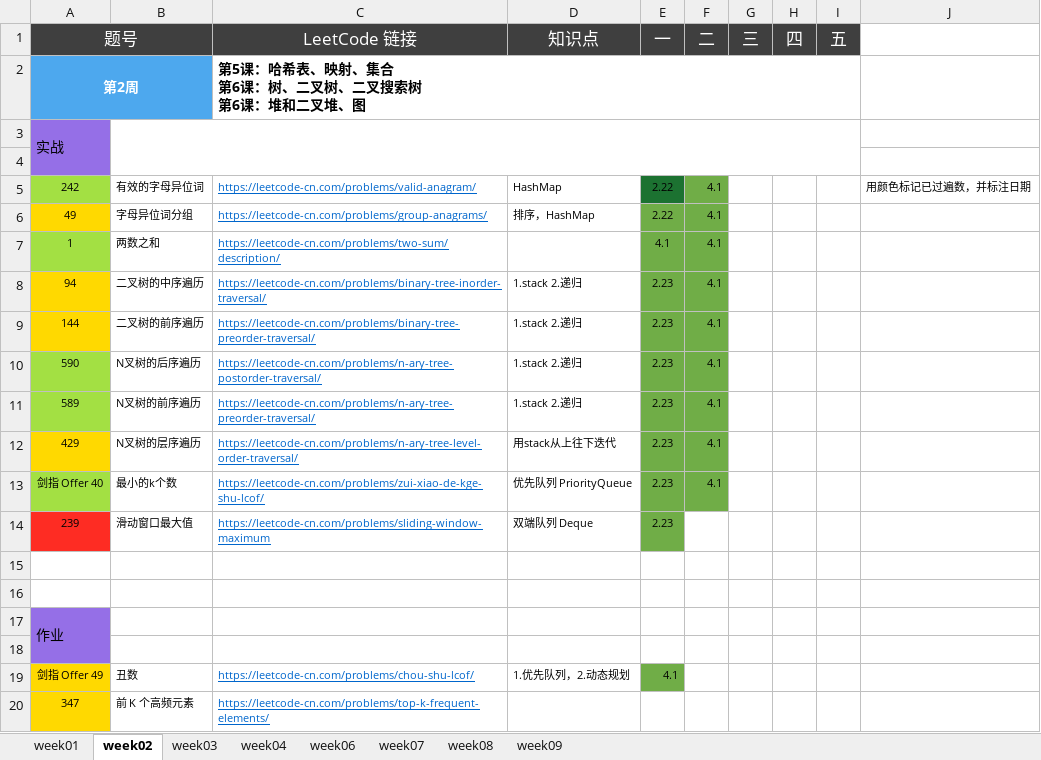
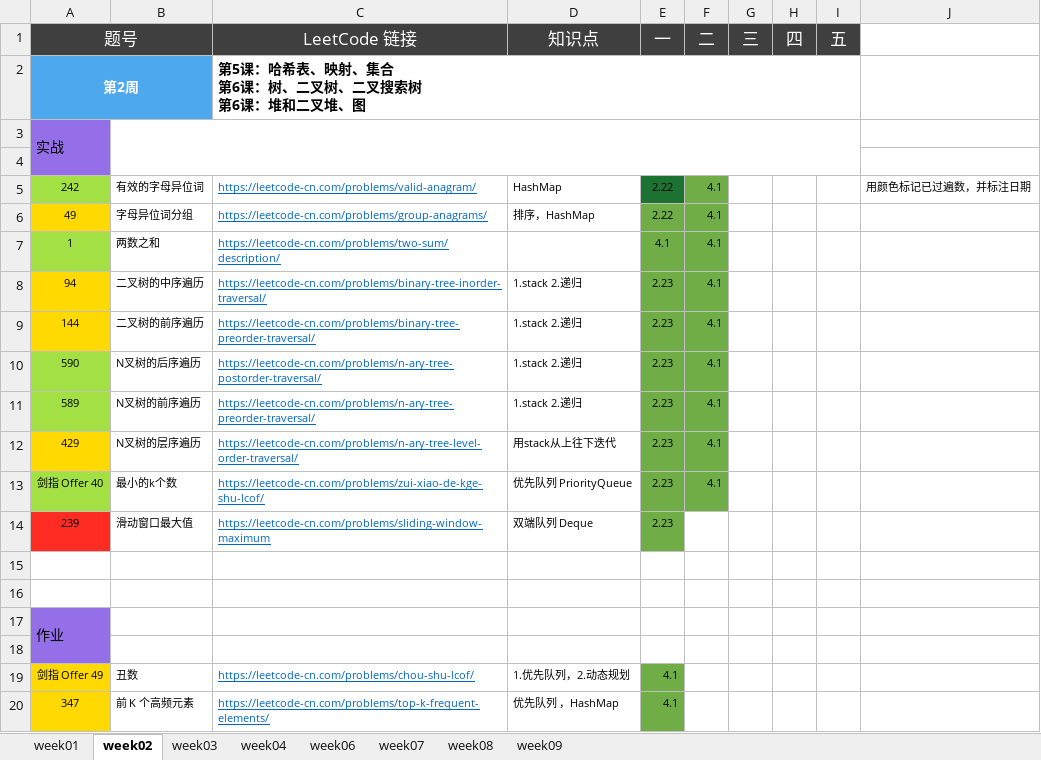
Before and after one commit to Quan-heng/LeetCodeTraining, an Excel workbook: 算法24期-五毒神掌练习.xlsx, sheet week02, drawn as a sheet; values as stored, in another font and other column widths than the file's, no borders; the diff names each change by its address in the sheet, - before the commit and + after, or states it on an @@ line.

Commit message:
Merge branch 'master' of https://github.com/Quan-heng/LeetCodeTraining

```diff
--- a/算法24期-五毒神掌练习.xlsx (sheet week02)
+++ b/算法24期-五毒神掌练习.xlsx (sheet week02)
-D20 (知识点): (empty)
+D20 (知识点): 优先队列 ，HashMap
-E20 (一): (empty)
+E20 (一): 4.1
-E20 fill: none
+E20 fill: #70AD47
```
Also changed, not shown: 1 other file.
